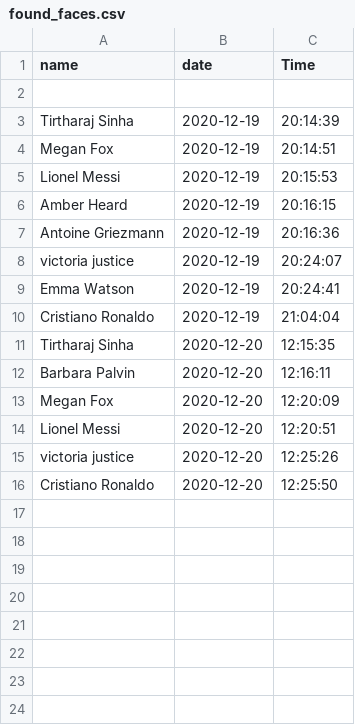
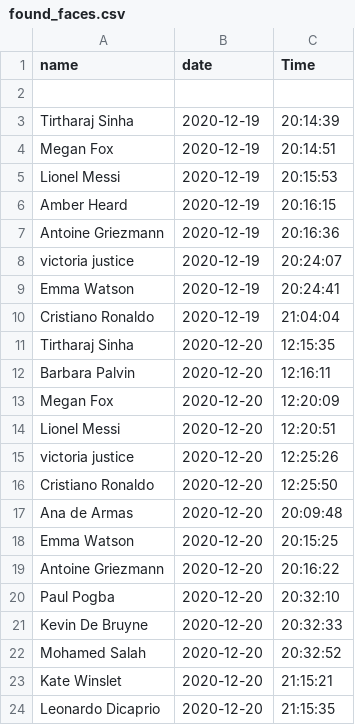
Before and after one commit to tirtharajsinha/Face-recognition-application, a CSV file: found_faces.csv, drawn as a sheet; the diff names each change by its address in the sheet, - before the commit and + after, or states it on an @@ line.

```diff
--- a/found_faces.csv
+++ b/found_faces.csv
+row 17: Ana de Armas | 2020-12-20 | 20:09:48
+row 18: Emma Watson | 2020-12-20 | 20:15:25
+row 19: Antoine Griezmann | 2020-12-20 | 20:16:22
+row 20: Paul Pogba | 2020-12-20 | 20:32:10
+row 21: Kevin De Bruyne | 2020-12-20 | 20:32:33
+row 22: Mohamed Salah | 2020-12-20 | 20:32:52
+row 23: Kate Winslet | 2020-12-20 | 21:15:21
+row 24: Leonardo Dicaprio | 2020-12-20 | 21:15:35
```
Also changed, not shown: 5 other files.
